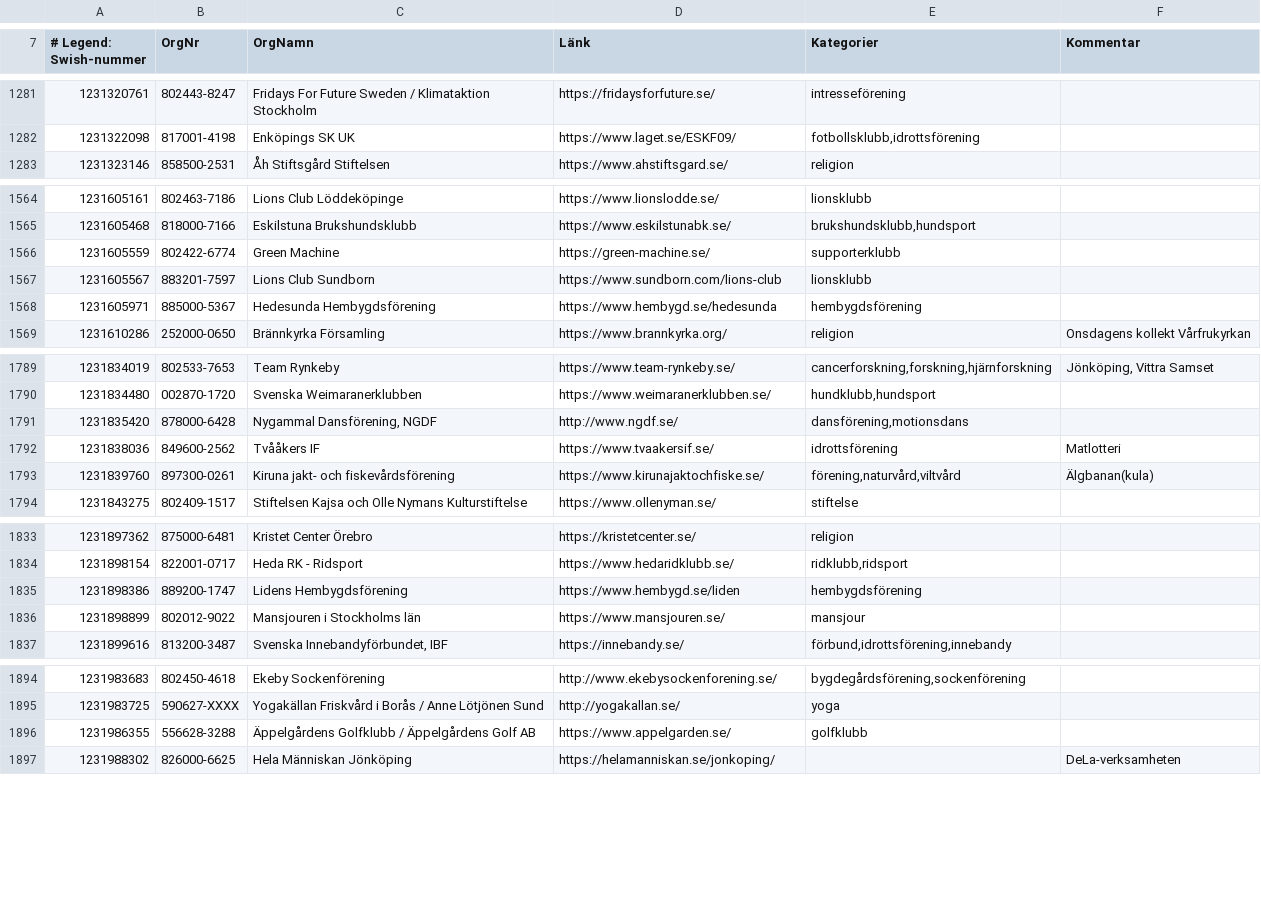
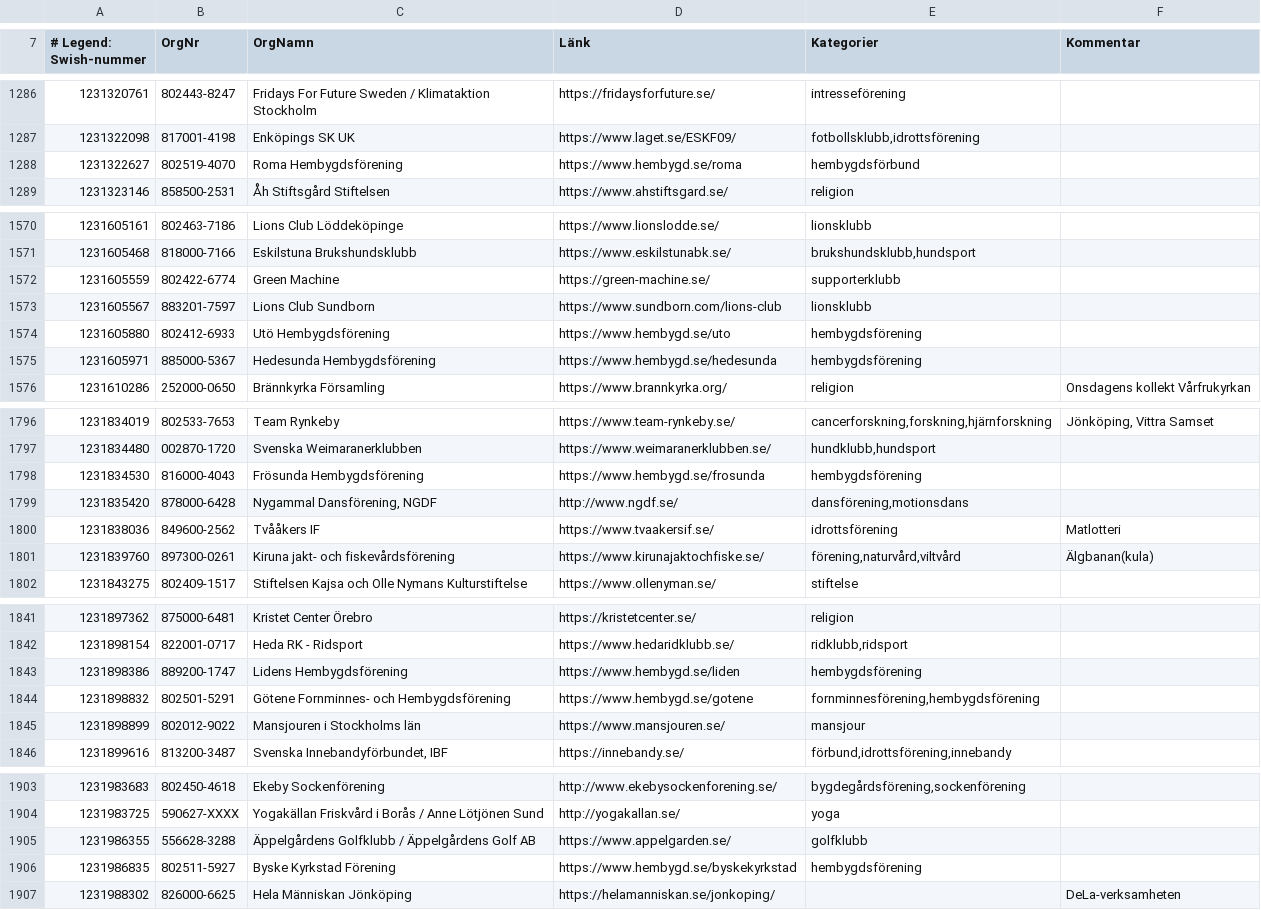
Before and after one commit to cisene/swish-123, a CSV file: text/swish-123-datasource.csv, drawn as a sheet; only a part is shown, gaps mark what is left out; the diff covers the shown part only.

```diff
--- a/text/swish-123-datasource.csv
+++ b/text/swish-123-datasource.csv
@@ -1282,2 +1287,3 @@
 "1231322098","817001-4198","Enköpings SK UK","https://www.laget.se/ESKF09/","fotbollsklubb,idrottsförening",""
+"1231322627","802519-4070","Roma Hembygdsförening","https://www.hembygd.se/roma","hembygdsförbund",""
 "1231323146","858500-2531","Åh Stiftsgård Stiftelsen","https://www.ahstiftsgard.se/","religion",""
@@ -1567,2 +1573,3 @@
 "1231605567","883201-7597","Lions Club Sundborn","https://www.sundborn.com/lions-club","lionsklubb",""
+"1231605880","802412-6933","Utö Hembygdsförening","https://www.hembygd.se/uto","hembygdsförening",""
 "1231605971","885000-5367","Hedesunda Hembygdsförening","https://www.hembygd.se/hedesunda","hembygdsförening",""
@@ -1790,2 +1797,3 @@
 "1231834480","002870-1720","Svenska Weimaranerklubben","https://www.weimaranerklubben.se/","hundklubb,hundsport",""
+"1231834530","816000-4043","Frösunda Hembygdsförening","https://www.hembygd.se/frosunda","hembygdsförening",""
 "1231835420","878000-6428","Nygammal Dansförening, NGDF","http://www.ngdf.se/","dansförening,motionsdans",""
@@ -1835,2 +1843,3 @@
 "1231898386","889200-1747","Lidens Hembygdsförening","https://www.hembygd.se/liden","hembygdsförening",""
+"1231898832","802501-5291","Götene Fornminnes- och Hembygdsförening","https://www.hembygd.se/gotene","fornminnesförening,hembygdsförening",""
 "1231898899","802012-9022","Mansjouren i Stockholms län","https://www.mansjouren.se/","mansjour",""
@@ -1896,2 +1905,3 @@
 "1231986355","556628-3288","Äppelgårdens Golfklubb / Äppelgårdens Golf AB","https://www.appelgarden.se/","golfklubb",""
+"1231986835","802511-5927","Byske Kyrkstad Förening","https://www.hembygd.se/byskekyrkstad","hembygdsförening",""
 "1231988302","826000-6625","Hela Människan Jönköping","https://helamanniskan.se/jonkoping/","","DeLa-verksamheten"
```
Also changed, not shown: 33 added rows and 1 edited cell elsewhere in this file, text/swish-123-datasource.tsv, 5 other files.
